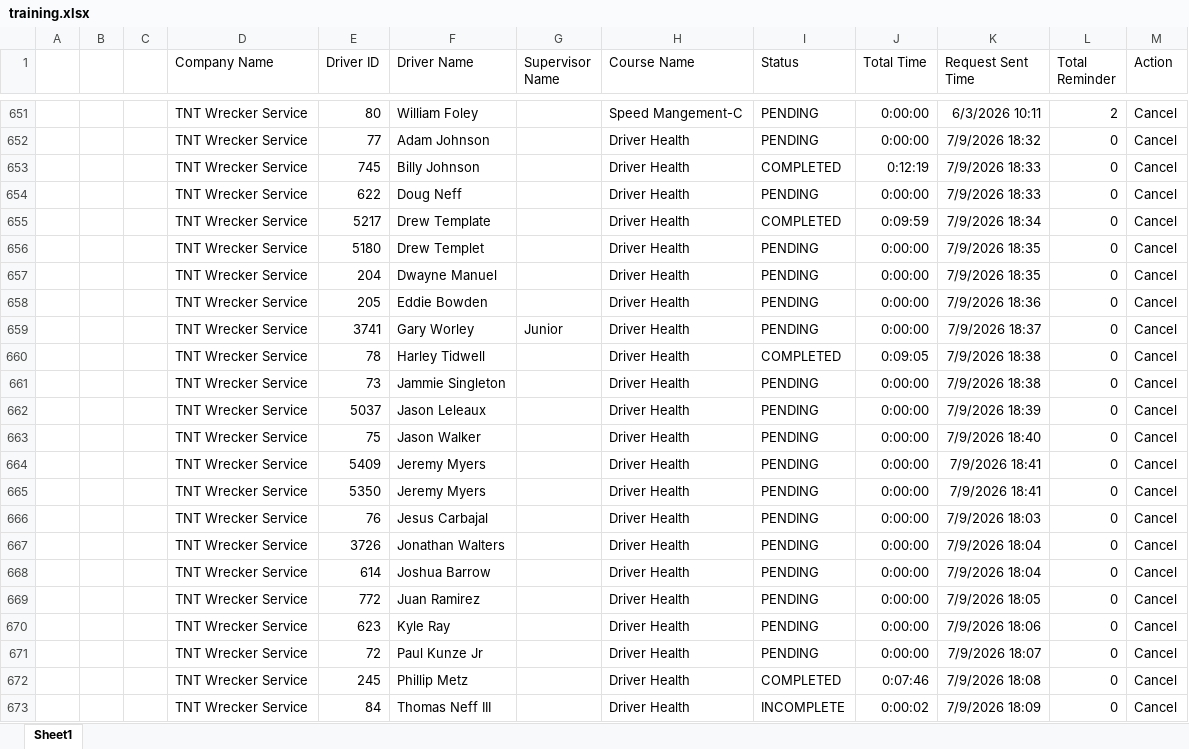
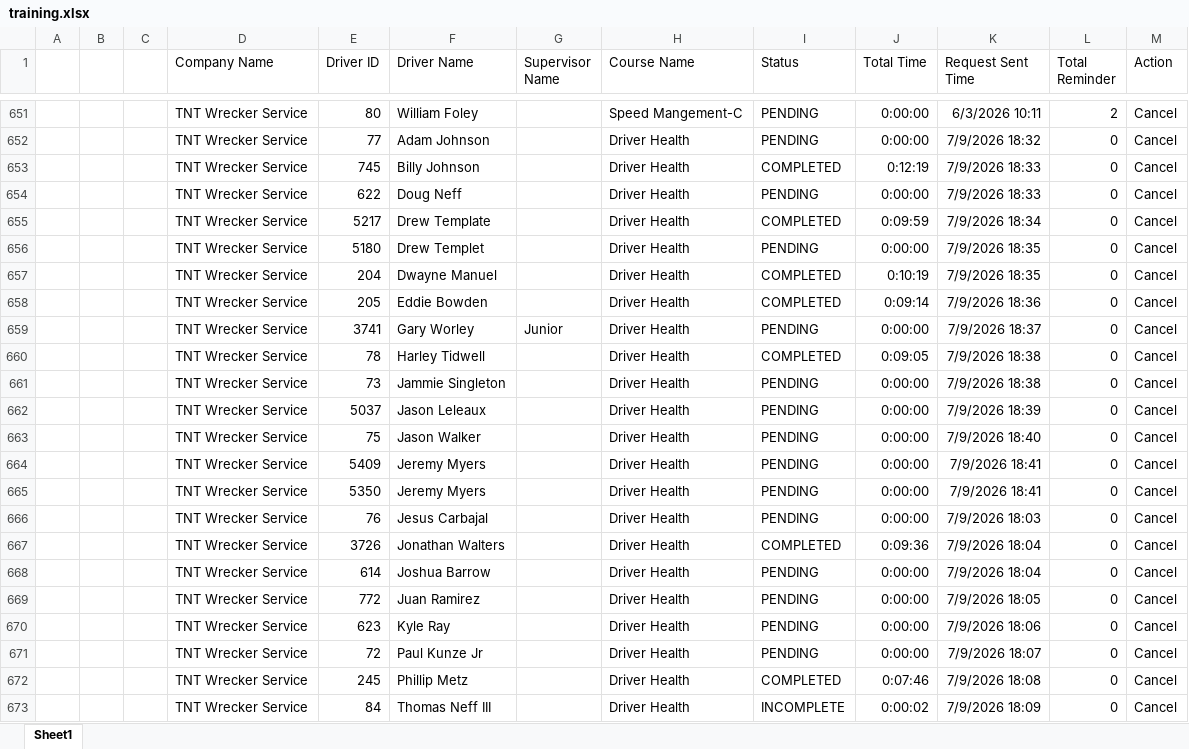
Before and after one commit to jmullins-DEN/tnt-wrecker, an Excel workbook: training.xlsx, sheet Sheet1, drawn as a sheet; only a part is shown, gaps mark what is left out; values as stored, in another font and other column widths than the file's, no borders; the diff names each change by its address in the sheet, - before the commit and + after, or states it on an @@ line.

Commit message:
Weekly data update: training.xlsx

```diff
--- a/training.xlsx (sheet Sheet1)
+++ b/training.xlsx (sheet Sheet1)
-I657:I658 (Status): PENDING
+I657:I658 (Status): COMPLETED
-J657 (Total Time): 0:00:00
+J657 (Total Time): 0:10:19
-J658 (Total Time): 0:00:00
+J658 (Total Time): 0:09:14
-I667 (Status): PENDING
+I667 (Status): COMPLETED
-J667 (Total Time): 0:00:00
+J667 (Total Time): 0:09:36
```
